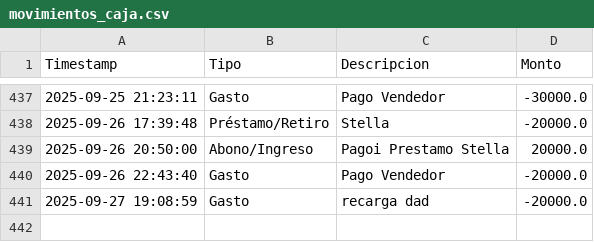
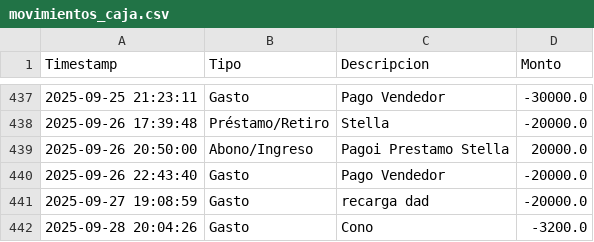
Before and after one commit to armandLizarazo/pedido, a CSV file: movimientos_caja.csv, drawn as a sheet; only a part is shown, gaps mark what is left out; the diff names each change by its address in the sheet, - before the commit and + after, or states it on an @@ line.

```diff
--- a/movimientos_caja.csv
+++ b/movimientos_caja.csv
+row 442: 2025-09-28 20:04:26 | Gasto | Cono | -3200.0
```
Also changed, not shown: caja_registros.csv, conteo_caja_historial.csv, 6 other files.
